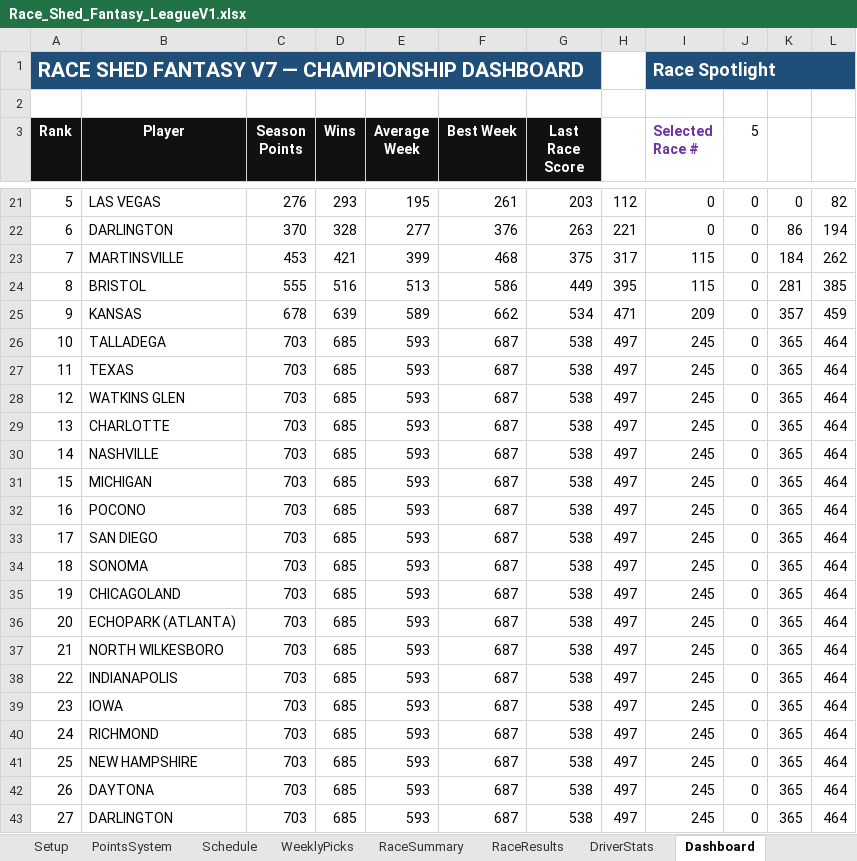
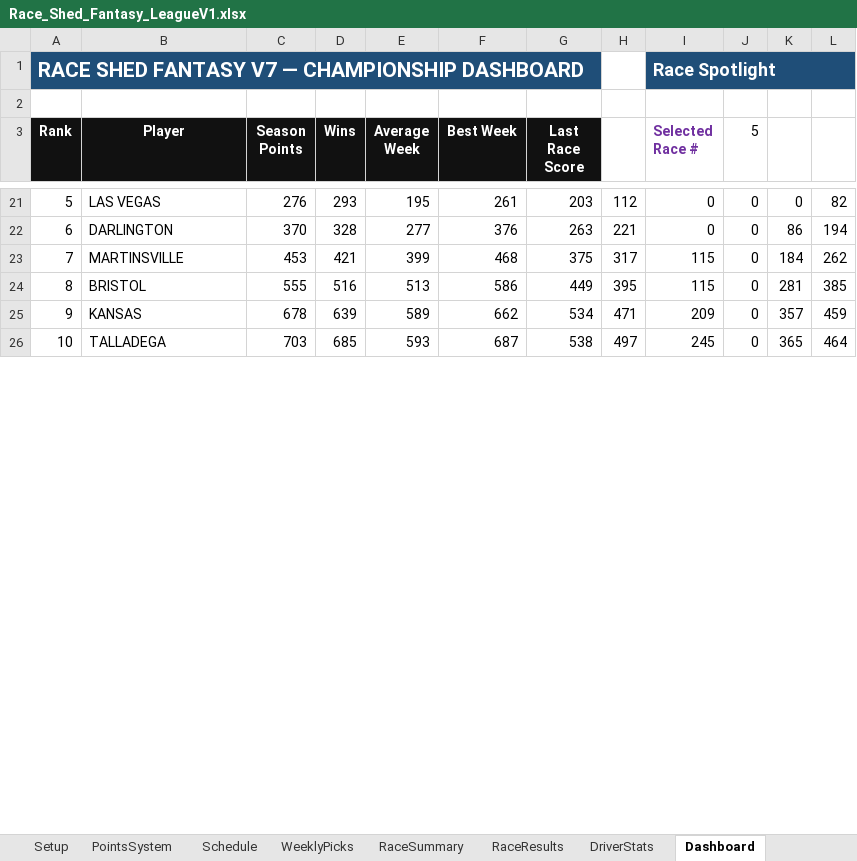
Before and after one commit to rosewellp-jpg/raceshedfantasyv16.1, an Excel workbook: Race_Shed_Fantasy_LeagueV1.xlsx, sheet Dashboard, drawn as a sheet; only a part is shown, gaps mark what is left out; values as stored, in another font and other column widths than the file's, no borders; charts and pictures not drawn; removed rows and columns are numbered as before the commit, all else as after; the diff covers the shown part only; the diff names each change by its address in the sheet, - before the commit and + after, or states it on an @@ line.

Commit message:
Add files via upload

```diff
--- a/Race_Shed_Fantasy_LeagueV1.xlsx (sheet Dashboard)
+++ b/Race_Shed_Fantasy_LeagueV1.xlsx (sheet Dashboard)
-row 27: 11 | TEXAS | 703 | 685 | 593 | 687 | 538 | 497 | 245 | 0 | 365 | 464
-row 28: 12 | WATKINS GLEN | 703 | 685 | 593 | 687 | 538 | 497 | 245 | 0 | 365 | 464
-row 29: 13 | CHARLOTTE | 703 | 685 | 593 | 687 | 538 | 497 | 245 | 0 | 365 | 464
-row 30: 14 | NASHVILLE | 703 | 685 | 593 | 687 | 538 | 497 | 245 | 0 | 365 | 464
-row 31: 15 | MICHIGAN | 703 | 685 | 593 | 687 | 538 | 497 | 245 | 0 | 365 | 464
-row 32: 16 | POCONO | 703 | 685 | 593 | 687 | 538 | 497 | 245 | 0 | 365 | 464
-row 33: 17 | SAN DIEGO | 703 | 685 | 593 | 687 | 538 | 497 | 245 | 0 | 365 | 464
-row 34: 18 | SONOMA | 703 | 685 | 593 | 687 | 538 | 497 | 245 | 0 | 365 | 464
-row 35: 19 | CHICAGOLAND | 703 | 685 | 593 | 687 | 538 | 497 | 245 | 0 | 365 | 464
-row 36: 20 | ECHOPARK (ATLANTA) | 703 | 685 | 593 | 687 | 538 | 497 | 245 | 0 | 365 | 464
-row 37: 21 | NORTH WILKESBORO | 703 | 685 | 593 | 687 | 538 | 497 | 245 | 0 | 365 | 464
-row 38: 22 | INDIANAPOLIS | 703 | 685 | 593 | 687 | 538 | 497 | 245 | 0 | 365 | 464
-row 39: 23 | IOWA | 703 | 685 | 593 | 687 | 538 | 497 | 245 | 0 | 365 | 464
-row 40: 24 | RICHMOND | 703 | 685 | 593 | 687 | 538 | 497 | 245 | 0 | 365 | 464
-row 41: 25 | NEW HAMPSHIRE | 703 | 685 | 593 | 687 | 538 | 497 | 245 | 0 | 365 | 464
-row 42: 26 | DAYTONA | 703 | 685 | 593 | 687 | 538 | 497 | 245 | 0 | 365 | 464
-row 43: 27 | DARLINGTON | 703 | 685 | 593 | 687 | 538 | 497 | 245 | 0 | 365 | 464
```
Also changed, not shown: 26 added rows, 9 removed rows and 19 edited cells elsewhere in this sheet, sheet WeeklyPicks, sheet RaceResults, sheet DriverStats, sheet TV_Leaderboard, sheet RaceSummary, formulas that keep their value, charts or pictures.
